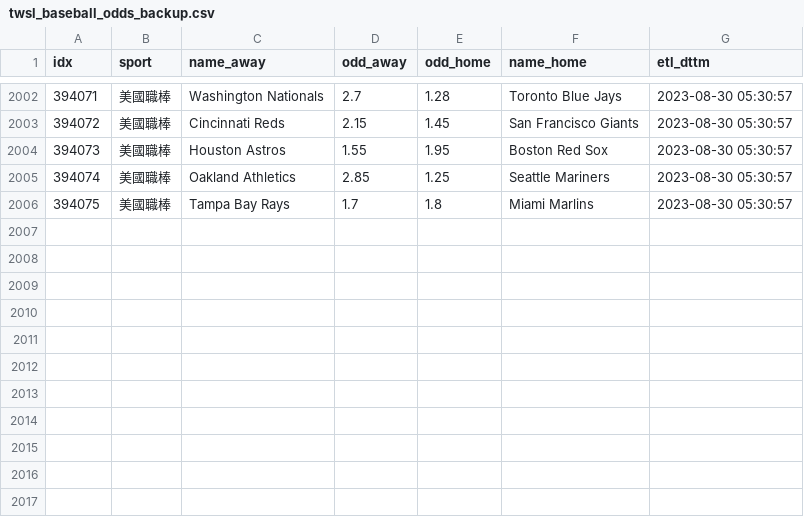
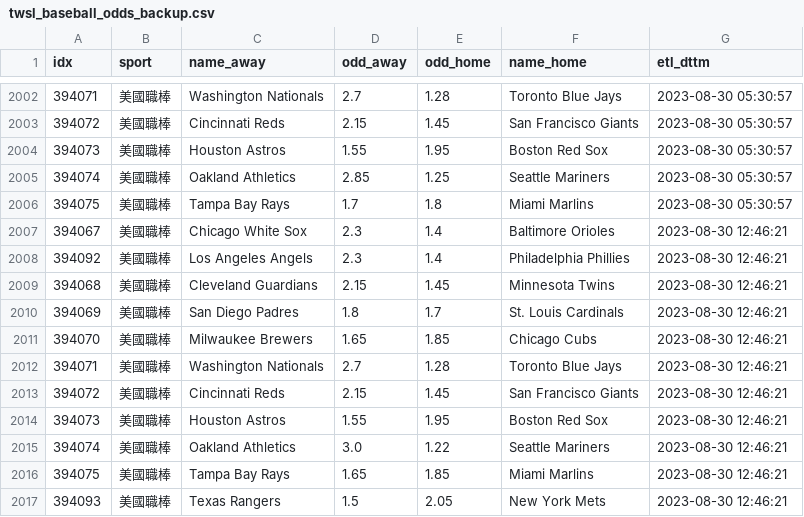
Before and after one commit to achilles0926/tw_sport_lottery, a CSV file: twsl_baseball_odds_backup.csv, drawn as a sheet; only a part is shown, gaps mark what is left out.

```diff
--- a/twsl_baseball_odds_backup.csv
+++ b/twsl_baseball_odds_backup.csv
@@ -2006 +2006,12 @@
 394075,美國職棒,Tampa Bay Rays,1.7,1.8,Miami Marlins,2023-08-30 05:30:57
+394067,美國職棒,Chicago White Sox,2.3,1.4,Baltimore Orioles,2023-08-30 12:46:21
+394092,美國職棒,Los Angeles Angels,2.3,1.4,Philadelphia Phillies,2023-08-30 12:46:21
+394068,美國職棒,Cleveland Guardians,2.15,1.45,Minnesota Twins,2023-08-30 12:46:21
+394069,美國職棒,San Diego Padres,1.8,1.7,St. Louis Cardinals,2023-08-30 12:46:21
+394070,美國職棒,Milwaukee Brewers,1.65,1.85,Chicago Cubs,2023-08-30 12:46:21
+394071,美國職棒,Washington Nationals,2.7,1.28,Toronto Blue Jays,2023-08-30 12:46:21
+394072,美國職棒,Cincinnati Reds,2.15,1.45,San Francisco Giants,2023-08-30 12:46:21
+394073,美國職棒,Houston Astros,1.55,1.95,Boston Red Sox,2023-08-30 12:46:21
+394074,美國職棒,Oakland Athletics,3.0,1.22,Seattle Mariners,2023-08-30 12:46:21
+394075,美國職棒,Tampa Bay Rays,1.65,1.85,Miami Marlins,2023-08-30 12:46:21
+394093,美國職棒,Texas Rangers,1.5,2.05,New York Mets,2023-08-30 12:46:21
```
Also changed, not shown: twsl_baseball_odds_base.csv, twsl_baseball_odds_new.csv.
